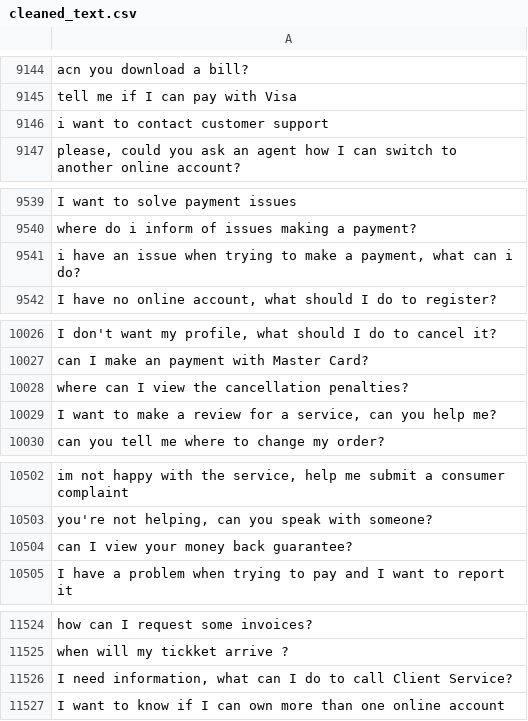
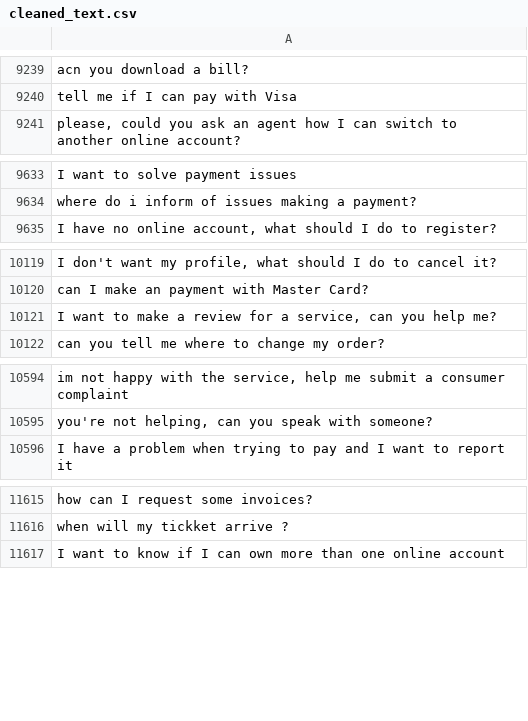
Before and after one commit to MuhammadHabibna/faq-topic-radar, a CSV file: preprocessing/faq_dataset_preprocessing/cleaned_text.csv, drawn as a sheet; only a part is shown, gaps mark what is left out; removed rows and columns are numbered as before the commit, all else as after; the diff covers the shown part only; the diff names each change by its address in the sheet, - before the commit and + after, or states it on an @@ line.

```diff
--- a/preprocessing/faq_dataset_preprocessing/cleaned_text.csv
+++ b/preprocessing/faq_dataset_preprocessing/cleaned_text.csv
-row 9146: i want to contact customer support
-row 9541: i have an issue when trying to make a payment, what can i do?
-row 10028: where can I view the cancellation penalties?
-row 10504: can I view your money back guarantee?
-row 11526: I need information, what can I do to call Client Service?
```
Also changed, not shown: 95 added rows and 6 removed rows elsewhere in this file, 1 other file.
